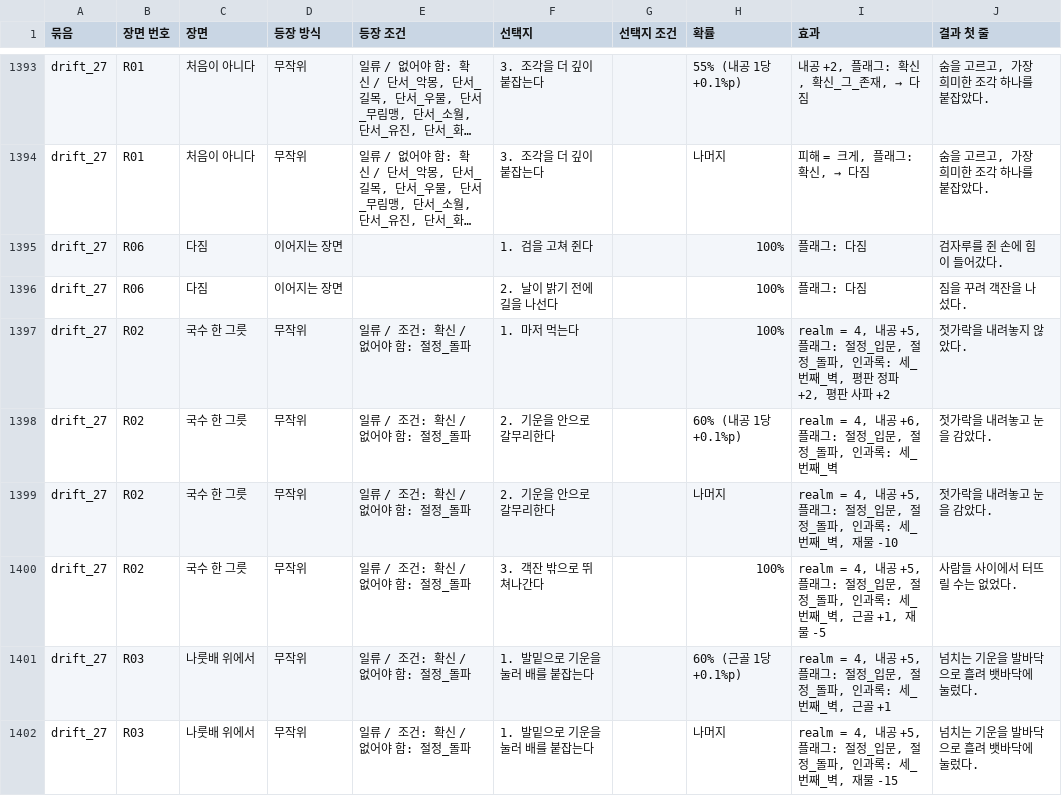
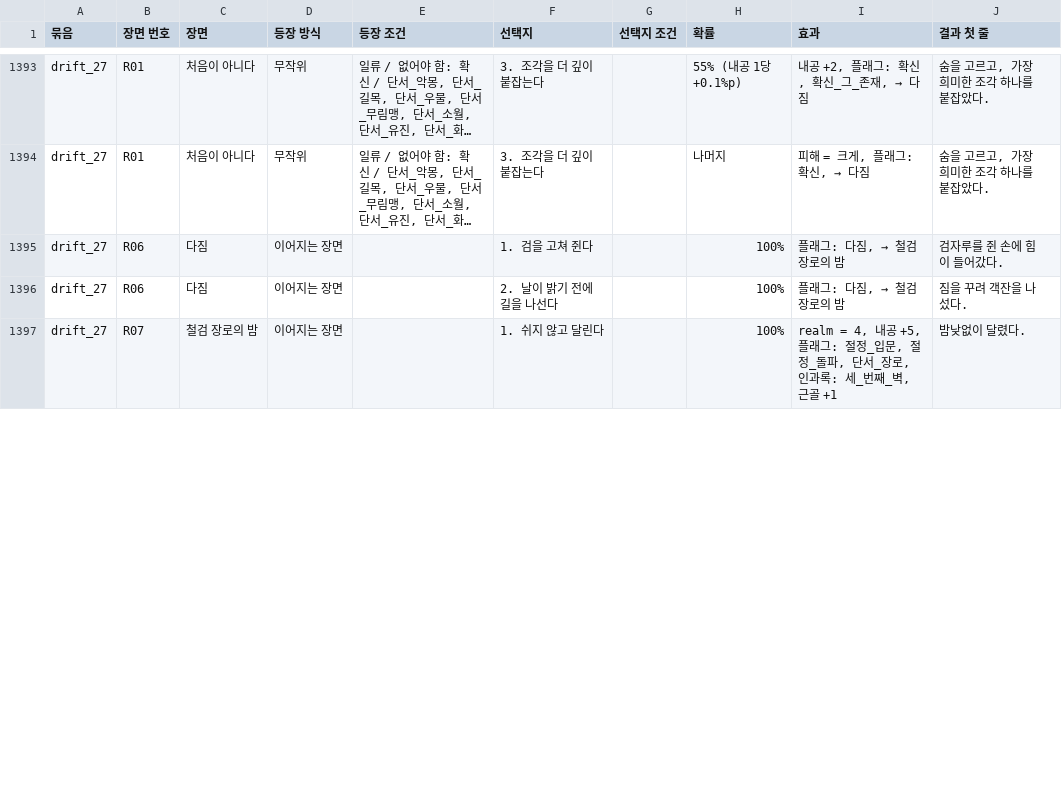
Before and after one commit to wjdcotjd123-art/SUNHEYB, a CSV file: docs/events/events.csv, drawn as a sheet; only a part is shown, gaps mark what is left out; long unchanged cells end in …; removed rows and columns are numbered as before the commit, all else as after; the diff covers the shown part only; the diff names each change by its address in the sheet, - before the commit and + after, or states it on an @@ line.

```diff
--- a/docs/events/events.csv
+++ b/docs/events/events.csv
@@ I1395:I1396 (효과): 플래그: 다짐 → 플래그: 다짐, → 철검 장로의 밤 @@
-row 1397: drift_27 | R02 | 국수 한 그릇 | 무작위 | 일류 / 조건: 확신 / 없어야 함: 절정_돌파 | 1. 마저 먹는다 |  | 100% | realm = 4, 내공 +5, 플래그: 절정_입문, 절정_돌파, 인과록: 세_번째_벽, 평판 정파 +2, 평판 사파 +2 | 젓가락을 내려놓지 않았다.
-row 1398: drift_27 | R02 | 국수 한 그릇 | 무작위 | 일류 / 조건: 확신 / 없어야 함: 절정_돌파 | 2. 기운을 안으로 갈무리한다 |  | 60% (내공 1당 +0.1%p) | realm = 4, 내공 +6, 플래그: 절정_입문, 절정_돌파, 인과록: 세_번째_벽 | 젓가락을 내려놓고 눈을 감았다.
-row 1399: drift_27 | R02 | 국수 한 그릇 | 무작위 | 일류 / 조건: 확신 / 없어야 함: 절정_돌파 | 2. 기운을 안으로 갈무리한다 |  | 나머지 | realm = 4, 내공 +5, 플래그: 절정_입문, 절정_돌파, 인과록: 세_번째_벽, 재물 -10 | 젓가락을 내려놓고 눈을 감았다.
-B1397 (장면 번호): R02
+B1397 (장면 번호): R07
-C1397 (장면): 국수 한 그릇
+C1397 (장면): 철검 장로의 밤
-D1397 (등장 방식): 무작위
+D1397 (등장 방식): 이어지는 장면
-E1397 (등장 조건): 일류 / 조건: 확신 / 없어야 함: 절정_돌파
+E1397 (등장 조건): (empty)
-F1397 (선택지): 3. 객잔 밖으로 뛰쳐나간다
+F1397 (선택지): 1. 쉬지 않고 달린다
-I1397 (효과): …_돌파, 인과록: 세_번째_벽, 근골 +1, 재물 -5
+I1397 (효과): …_돌파, 단서_장로, 인과록: 세_번째_벽, 근골 +1
-J1397 (결과 첫 줄): 사람들 사이에서 터뜨릴 수는 없었다.
+J1397 (결과 첫 줄): 밤낮없이 달렸다.
-row 1401: drift_27 | R03 | 나룻배 위에서 | 무작위 | 일류 / 조건: 확신 / 없어야 함: 절정_돌파 | 1. 발밑으로 기운을 눌러 배를 붙잡는다 |  | 60% (근골 1당 +0.1%p) | realm = 4, 내공 +5, 플래그: 절정_입문, 절정_돌파, 인과록: 세_번째_벽, 근골 +1 | 넘치는 기운을 발바닥으로 흘려 뱃바닥에 눌렀다.
-row 1402: drift_27 | R03 | 나룻배 위에서 | 무작위 | 일류 / 조건: 확신 / 없어야 함: 절정_돌파 | 1. 발밑으로 기운을 눌러 배를 붙잡는다 |  | 나머지 | realm = 4, 내공 +5, 플래그: 절정_입문, 절정_돌파, 인과록: 세_번째_벽, 재물 -15 | 넘치는 기운을 발바닥으로 흘려 뱃바닥에 눌렀다.
```
Also changed, not shown: 7 removed rows and 17 edited cells elsewhere in this file, 8 other files.
